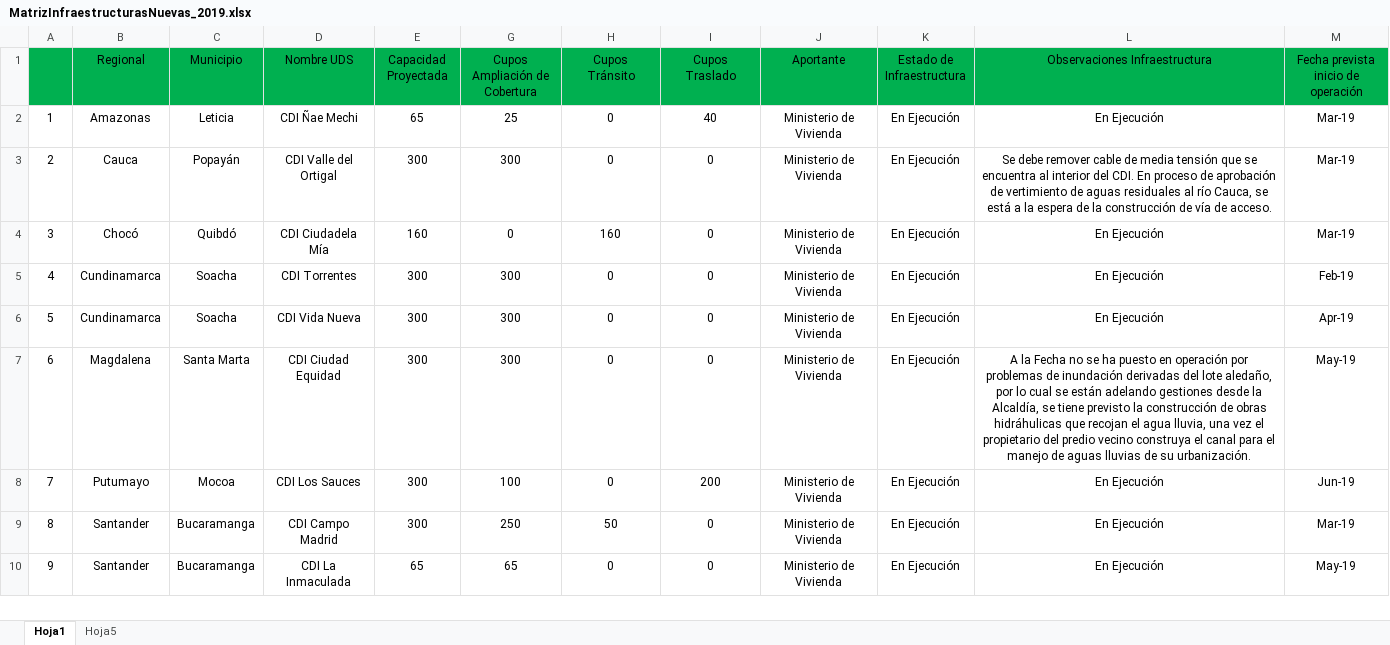
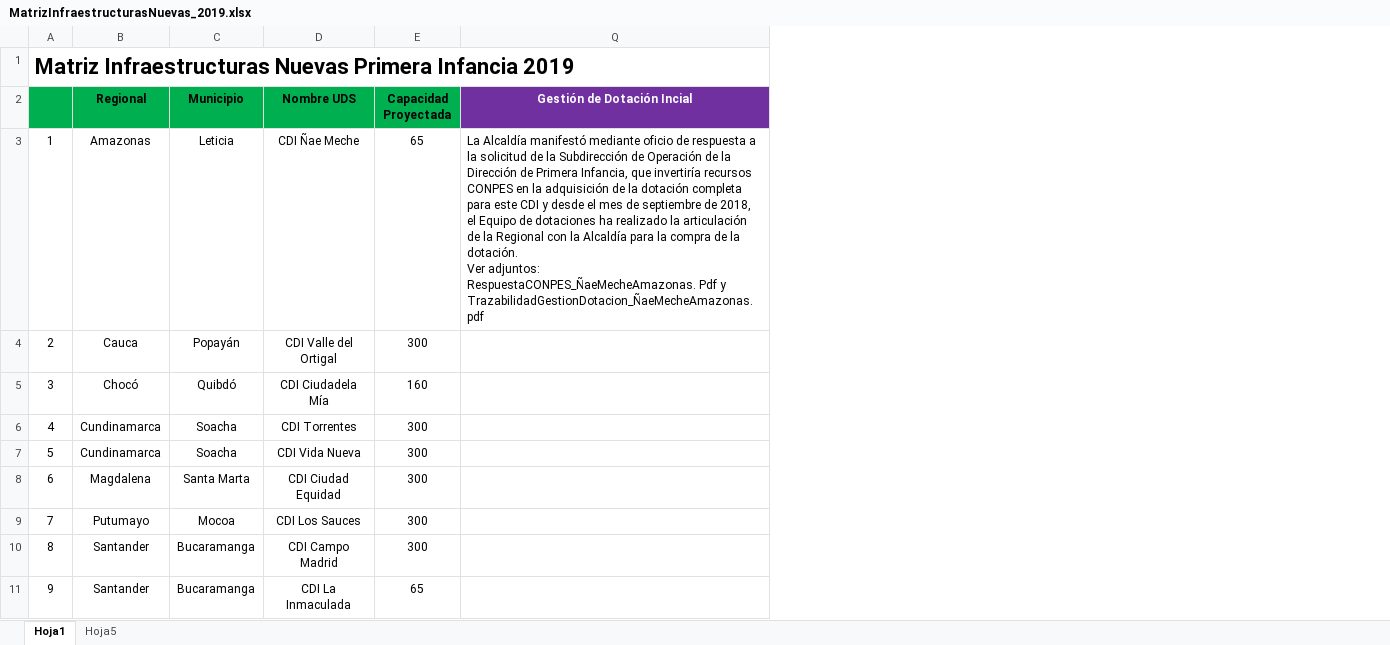
Before and after one commit to paulaO/Dotaciones2019, an Excel workbook: Infraestructura/MatrizInfraestructurasNuevas_2019.xlsx, sheet Hoja1, drawn as a sheet; only a part is shown; values as stored, in another font and other column widths than the file's, no borders; removed rows and columns are numbered as before the commit, all else as after; ↵ is a line break in a cell; the diff names each change by its address in the sheet, - before the commit and + after, or states it on an @@ line.

```diff
--- a/Infraestructura/MatrizInfraestructurasNuevas_2019.xlsx (sheet Hoja1)
+++ b/Infraestructura/MatrizInfraestructurasNuevas_2019.xlsx (sheet Hoja1)
@@ column G (Cupos Ampliación de Cobertura) hidden, rows 2-10: 25 | 300 | 0 | 300 | 300 | 300 | 100 | 250 | 65 @@
@@ column H (Cupos Tránsito) hidden, rows 2-10: 0 | 0 | 160 | 0 | 0 | 0 | 0 | 50 | 0 @@
@@ column I (Cupos Traslado) hidden, rows 2-10: 40 | 0 | 0 | 0 | 0 | 0 | 200 | 0 | 0 @@
@@ column J (Aportante) hidden, rows 2-10: all Ministerio de Vivienda @@
@@ column K (Estado de Infraestructura) hidden, rows 2-10: all En Ejecución @@
@@ column L (Observaciones Infraestructura) hidden, rows 2-10: En Ejecución | Se debe remover cable de media tensión que se encuentra al interior del CDI. En proceso de aprobación de vertimiento de aguas residuales al río Cauca, se está a la espera de la construcción de vía de acceso. | En Ejecución | En Ejecución | En Ejecución | A la Fecha no se ha puesto en operación por problemas de inundación derivadas del lote aledaño, por lo cual se están adelando gestiones desde la Alcaldía, se tiene previsto la construcción de obras hidráhulicas que recojan el agua lluvia, una vez el propietario del predio vecino construya el canal para el manejo de aguas lluvias de su urbanización. | En Ejecución | En Ejecución | En Ejecución @@
@@ column M hidden, rows 1-10: Fecha prevista inicio de operación | Mar-19 | Mar-19 | Mar-19 | Feb-19 | Apr-19 | May-19 | Jun-19 | Mar-19 | May-19 @@
@@ column Q (Gestión de Dotación Incial) unhidden, row 3: La Alcaldía manifestó mediante oficio de respuesta a la solicitud de la Subdirección de Operación de la Dirección de Primera Infancia, que invertiría recursos CONPES en la adquisición de la dotación completa para este CDI y desde el mes de septiembre de 2018, el Equipo de dotaciones ha realizado la articulación de la Regional con la Alcaldía para la compra de la dotación. ↵ Ver adjuntos: RespuestaCONPES_ÑaeMecheAmazonas. Pdf y TrazabilidadGestionDotacion_ÑaeMecheAmazonas.pdf @@
+row 1: Matriz Infraestructuras Nuevas Primera Infancia 2019
-B2:E2 bold: off
+B2:E2 bold: on
-D3 (Nombre UDS): CDI Ñae Mechi
+D3 (Nombre UDS): CDI Ñae Meche
```
Also changed, not shown: hidden cells, 5.GestionDotaciones/ConsolidadoGestionDotaciones2019.xlsx, 2 other files.
